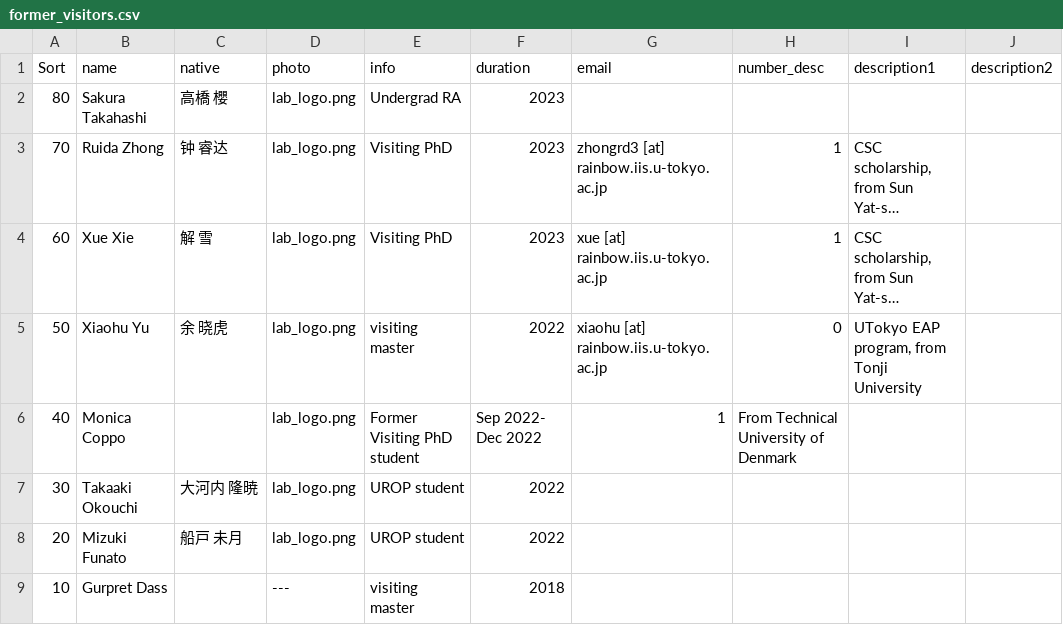
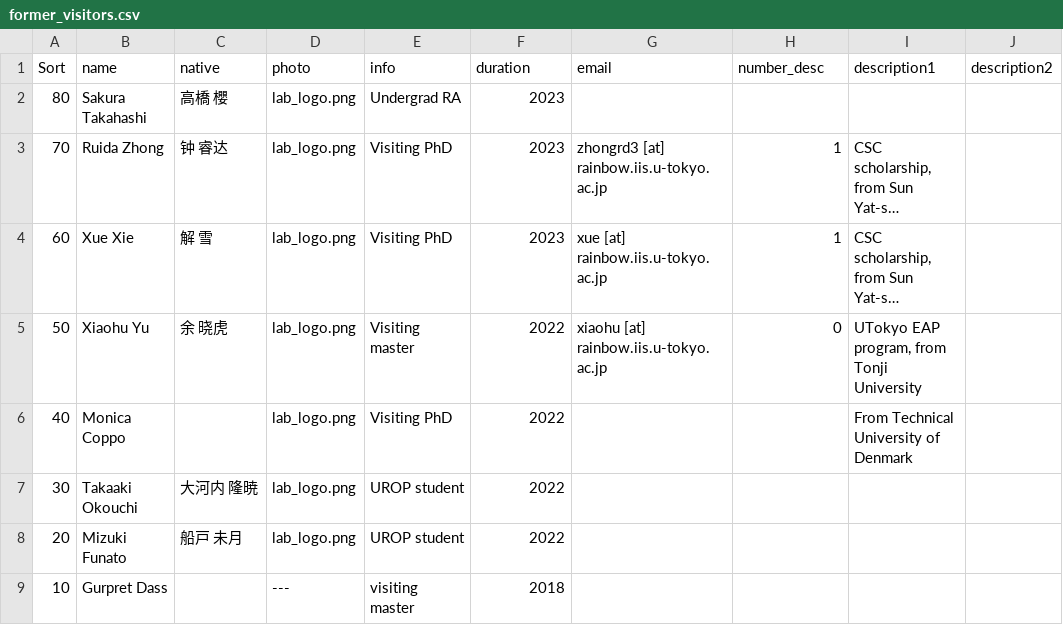
Before and after one commit to global-hydrodynamics/global-hydrodynamics.github.io, a CSV file: _data/former_visitors.csv, drawn as a sheet; only a part is shown; long unchanged cells end in …; the diff names each change by its address in the sheet, - before the commit and + after, or states it on an @@ line.

Commit message:
Update former_visitors.csv

```diff
--- a/_data/former_visitors.csv
+++ b/_data/former_visitors.csv
-E5 (info): visiting master
+E5 (info): Visiting master
-E6 (info): Former Visiting PhD student
+E6 (info): Visiting PhD
-F6 (duration): Sep 2022- Dec 2022
+F6 (duration): 2022
-G6 (email): 1
+G6 (email): (empty)
-H6 (number_desc): From Technical University of Denmark
+H6 (number_desc): (empty)
-I6 (description1): (empty)
+I6 (description1): From Technical University of Denmark
```
